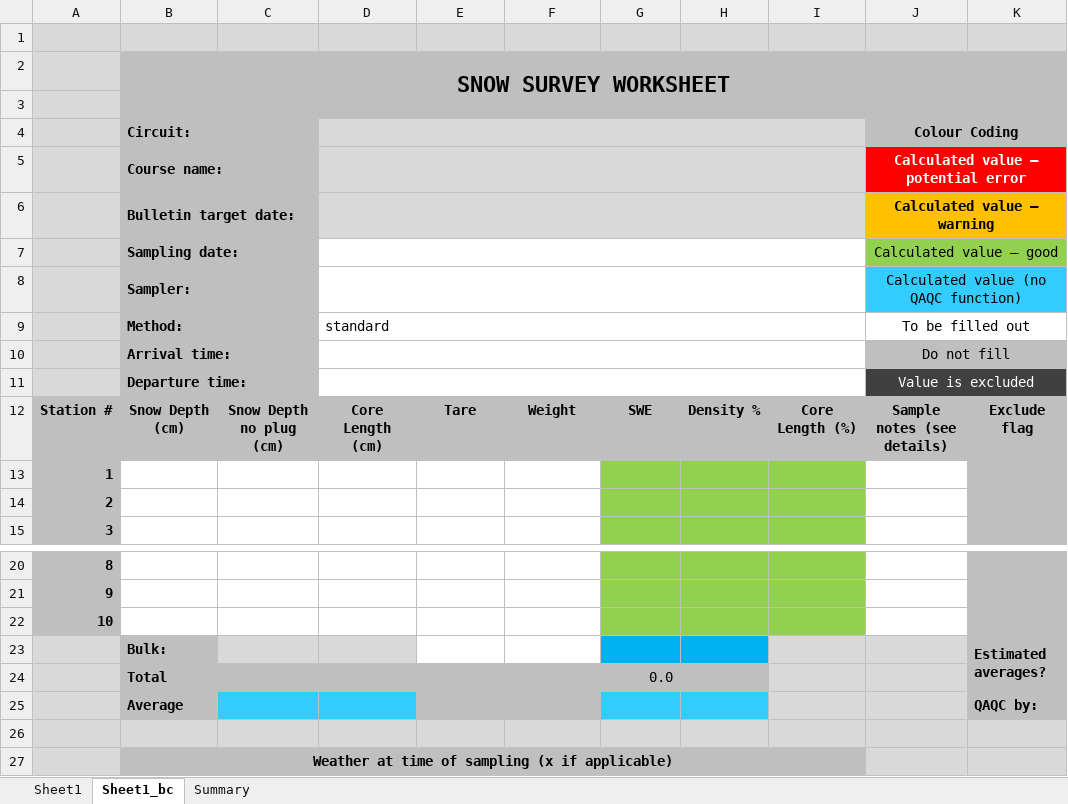
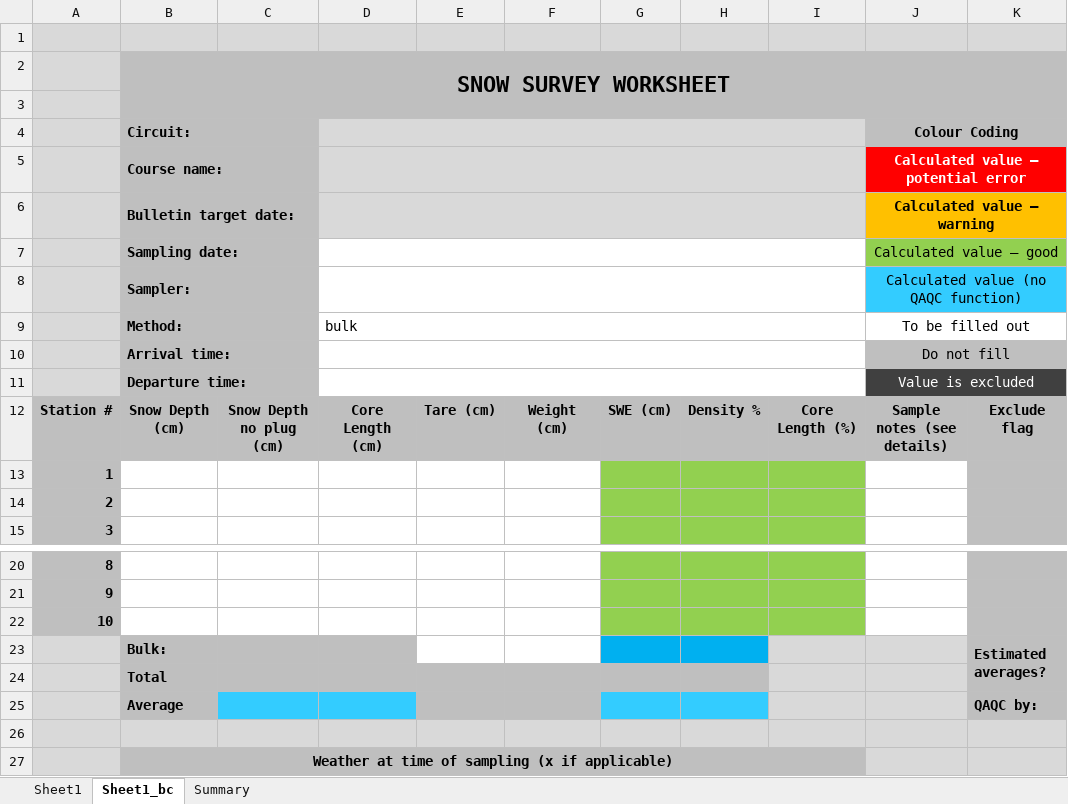
Before and after one commit to YukonWRB/YGwater, an Excel workbook: inst/snow_survey/SnowSurveyTemplate.xlsx, sheet Sheet1_bc, drawn as a sheet; only a part is shown, gaps mark what is left out; values as stored, in another font and other column widths than the file's, no borders; charts and pictures and conditional formats not drawn; the diff names each change by its address in the sheet, - before the commit and + after, or states it on an @@ line.

Commit message:
tweaks to Excel survey template

```diff
--- a/inst/snow_survey/SnowSurveyTemplate.xlsx (sheet Sheet1_bc)
+++ b/inst/snow_survey/SnowSurveyTemplate.xlsx (sheet Sheet1_bc)
-D9: standard
+D9: bulk
-E12: Tare
+E12: Tare (cm)
-F12: Weight
+F12: Weight (cm)
-G12: SWE
+G12: SWE (cm)
-C23:D23 fill: #D9D9D9
+C23:D23 fill: #BFBFBF
-G24: 0.0
+G24: (empty)
```
Also changed, not shown: sheet Sheet1.
